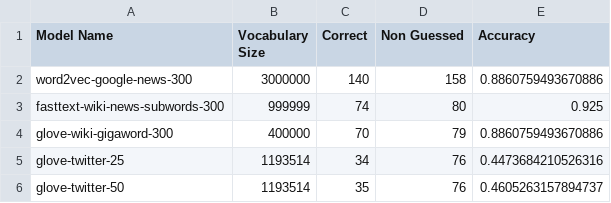
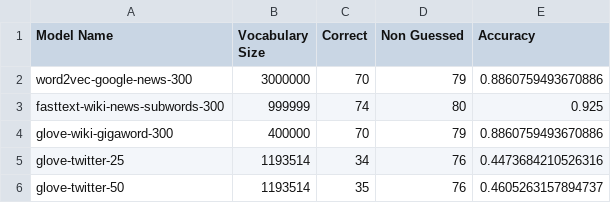
Before and after one commit to jshoyos/MPI3, a CSV file: analysis.csv, drawn as a sheet.

```diff
--- a/analysis.csv
+++ b/analysis.csv
@@ -1,3 +1,3 @@
 Model Name,Vocabulary Size,Correct,Non Guessed,Accuracy
-word2vec-google-news-300,3000000,140,158,0.8860759493670886
+word2vec-google-news-300,3000000,70,79,0.8860759493670886
 fasttext-wiki-news-subwords-300,999999,74,80,0.925
```
Also changed, not shown: glove-twitter-25-details.csv, glove-twitter-50-details.csv, 2 other files.
